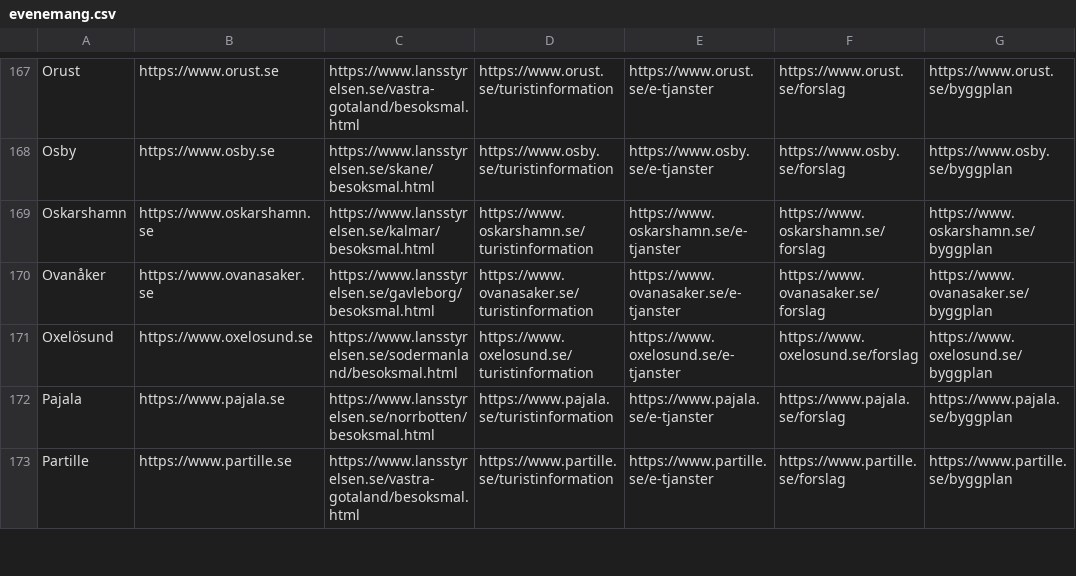
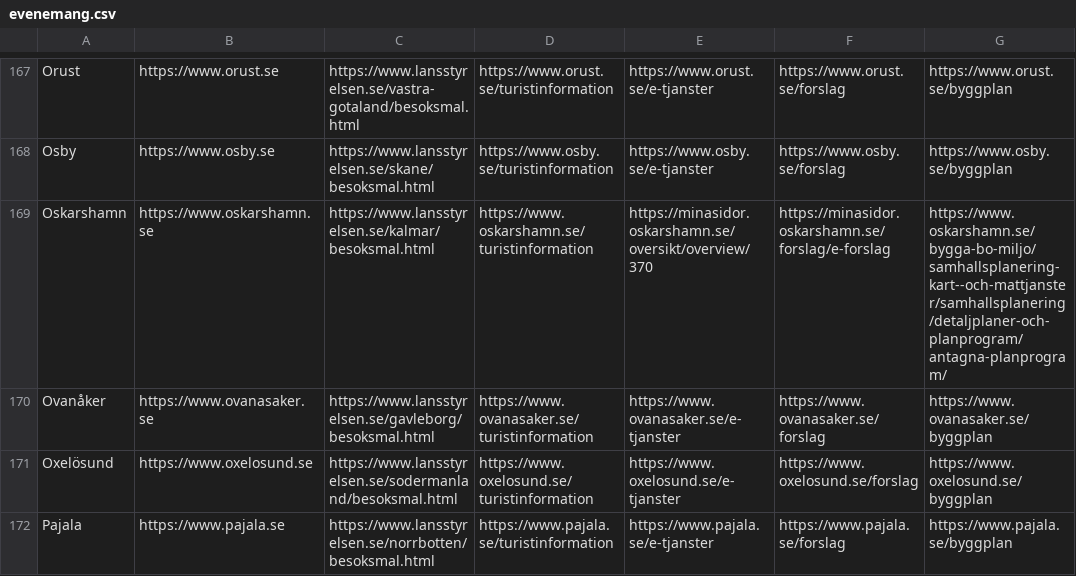
Before and after one commit to davvids1/hallbartresande, a CSV file: evenemang.csv, drawn as a sheet; only a part is shown, gaps mark what is left out; the shorter side is filled out with more unchanged rows.

Commit message:
Update evenemang.csv

```diff
--- a/evenemang.csv
+++ b/evenemang.csv
@@ -168,3 +168,3 @@ Orust,https://www.orust.se,https://www.lansstyrelsen.se/vastra-gotaland/besoksma
 Osby,https://www.osby.se,https://www.lansstyrelsen.se/skane/besoksmal.html,https://www.osby.se/turistinformation,https://www.osby.se/e-tjanster,https://www.osby.se/forslag,https://www.osby.se/byggplan
-Oskarshamn,https://www.oskarshamn.se,https://www.lansstyrelsen.se/kalmar/besoksmal.html,https://www.oskarshamn.se/turistinformation,https://www.oskarshamn.se/e-tjanster,https://www.oskarshamn.se/forslag,https://www.oskarshamn.se/byggplan
+Oskarshamn,https://www.oskarshamn.se,https://www.lansstyrelsen.se/kalmar/besoksmal.html,https://www.oskarshamn.se/turistinformation,https://minasidor.oskarshamn.se/oversikt/overview/370,https://minasidor.oskarshamn.se/forslag/e-forslag,https://www.oskarshamn.se/bygga-bo-miljo/samhallsplanering-kart--och-mattjanster/samhallsplanering/detaljplaner-och-planprogram/antagna-planprogram/
 Ovanåker,https://www.ovanasaker.se,https://www.lansstyrelsen.se/gavleborg/besoksmal.html,https://www.ovanasaker.se/turistinformation,https://www.ovanasaker.se/e-tjanster,https://www.ovanasaker.se/forslag,https://www.ovanasaker.se/byggplan
```
